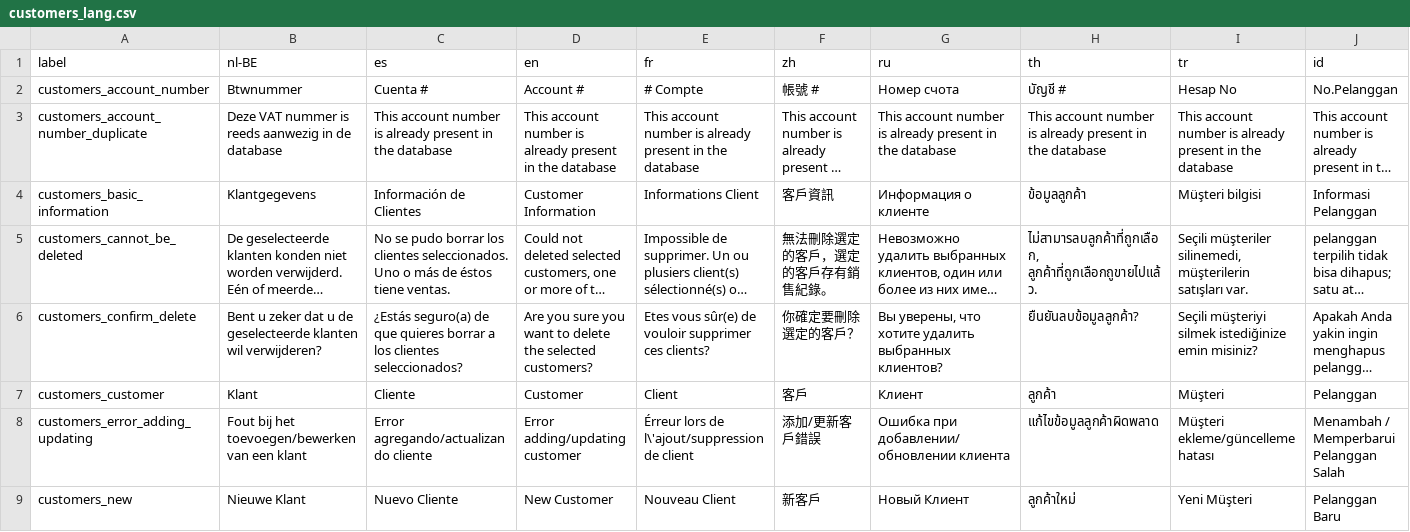
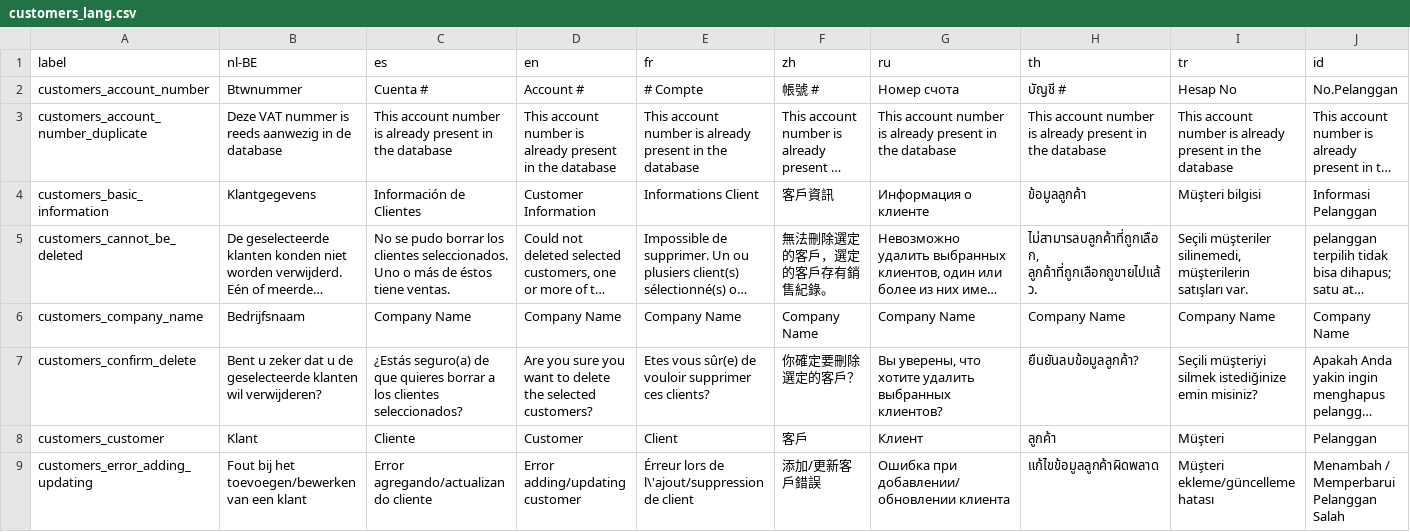
Before and after one commit to opensourcepos/opensourcepos, a CSV file: translations/customers_lang.csv, drawn as a sheet; only a part is shown; the shorter side is filled out with more unchanged rows; long unchanged cells end in …; the diff names each change by its address in the sheet, - before the commit and + after, or states it on an @@ line.

```diff
--- a/translations/customers_lang.csv
+++ b/translations/customers_lang.csv
+row 6: customers_company_name | Bedrijfsnaam | Company Name | Company Name | Company Name | Company Name | Company Name | Company Name | Company Name | Company Name
```
Also changed, not shown: translations/common_lang.csv, 12 other files.
